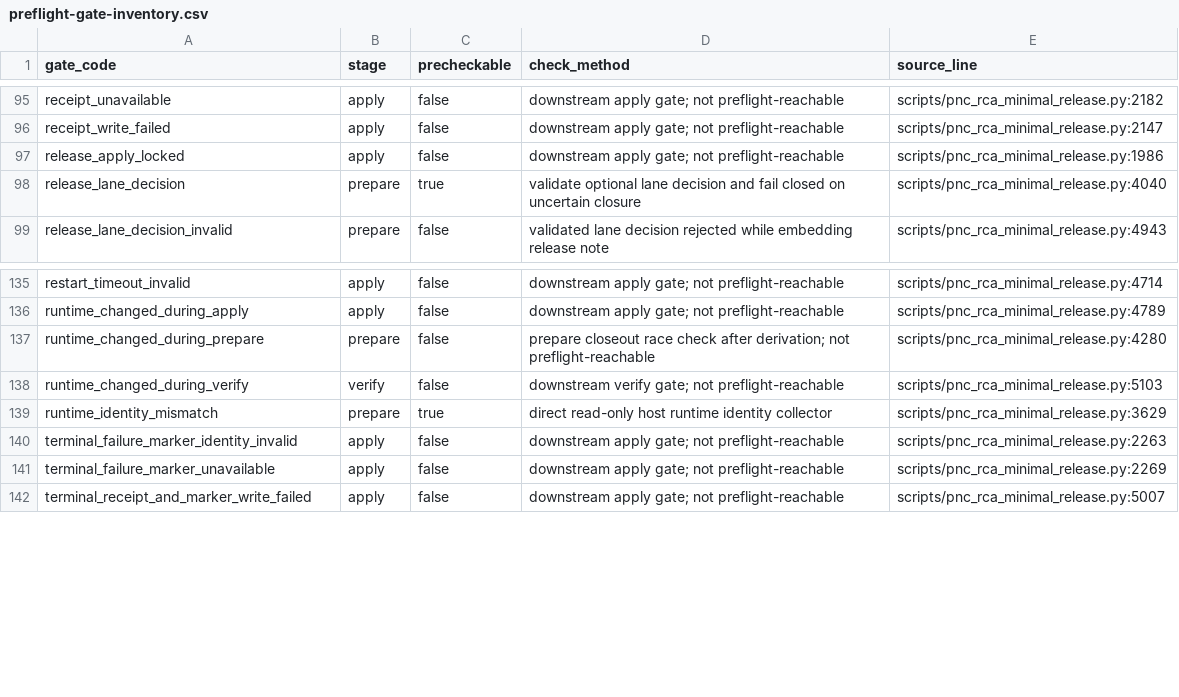
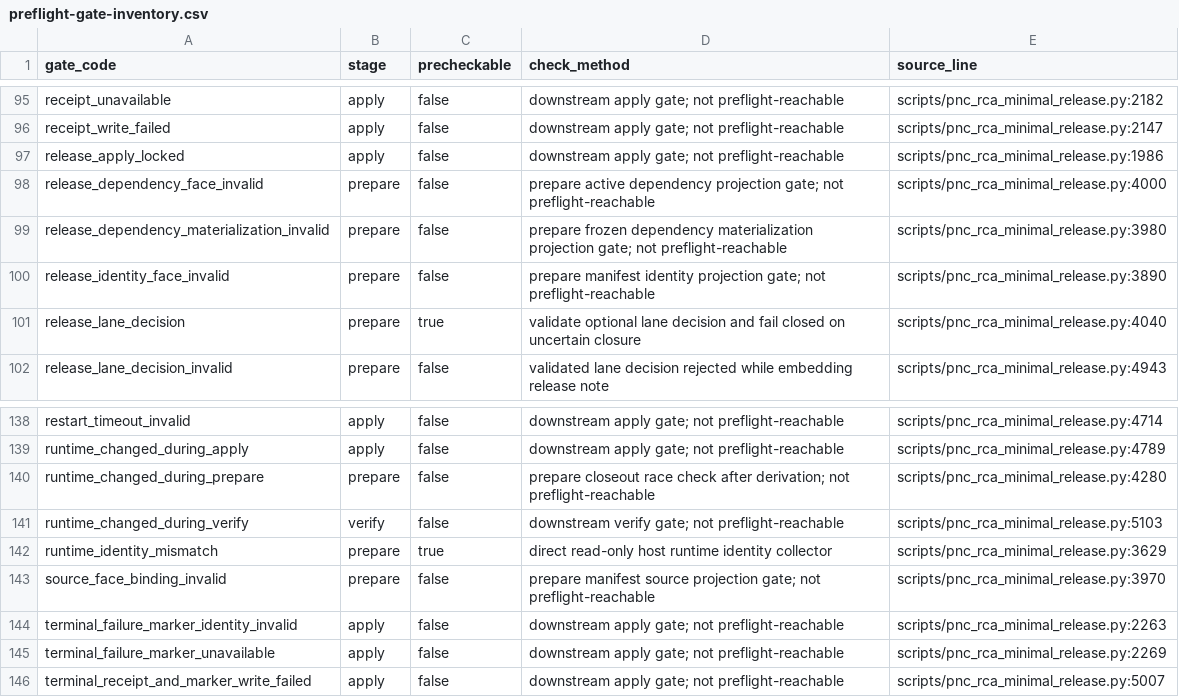
Before and after one commit to huzihaoo/hermes-agent, a CSV file: preflight-gate-inventory.csv, drawn as a sheet; only a part is shown, gaps mark what is left out.

Commit message:
fix(rca): bind frozen VM materialization

```diff
--- a/preflight-gate-inventory.csv
+++ b/preflight-gate-inventory.csv
@@ -97,2 +97,5 @@ receipt_write_failed,apply,false,downstream apply gate; not preflight-reachable,
 release_apply_locked,apply,false,downstream apply gate; not preflight-reachable,scripts/pnc_rca_minimal_release.py:1986
+release_dependency_face_invalid,prepare,false,prepare active dependency projection gate; not preflight-reachable,scripts/pnc_rca_minimal_release.py:4000
+release_dependency_materialization_invalid,prepare,false,prepare frozen dependency materialization projection gate; not preflight-reachable,scripts/pnc_rca_minimal_release.py:3980
+release_identity_face_invalid,prepare,false,prepare manifest identity projection gate; not preflight-reachable,scripts/pnc_rca_minimal_release.py:3890
 release_lane_decision,prepare,true,validate optional lane decision and fail closed on uncertain closure,scripts/pnc_rca_minimal_release.py:4040
@@ -139,2 +142,3 @@ runtime_changed_during_verify,verify,false,downstream verify gate; not preflight
 runtime_identity_mismatch,prepare,true,direct read-only host runtime identity collector,scripts/pnc_rca_minimal_release.py:3629
+source_face_binding_invalid,prepare,false,prepare manifest source projection gate; not preflight-reachable,scripts/pnc_rca_minimal_release.py:3970
 terminal_failure_marker_identity_invalid,apply,false,downstream apply gate; not preflight-reachable,scripts/pnc_rca_minimal_release.py:2263
```
Also changed, not shown: 2 other files.
